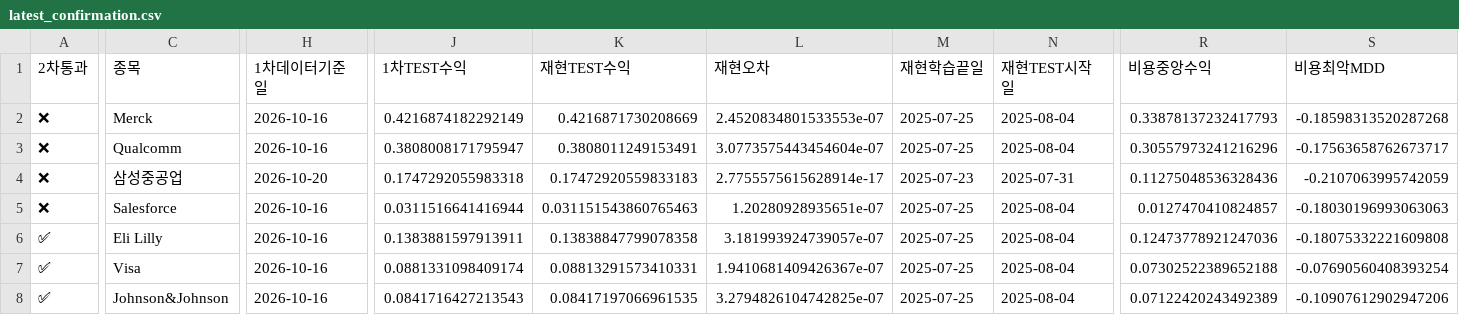
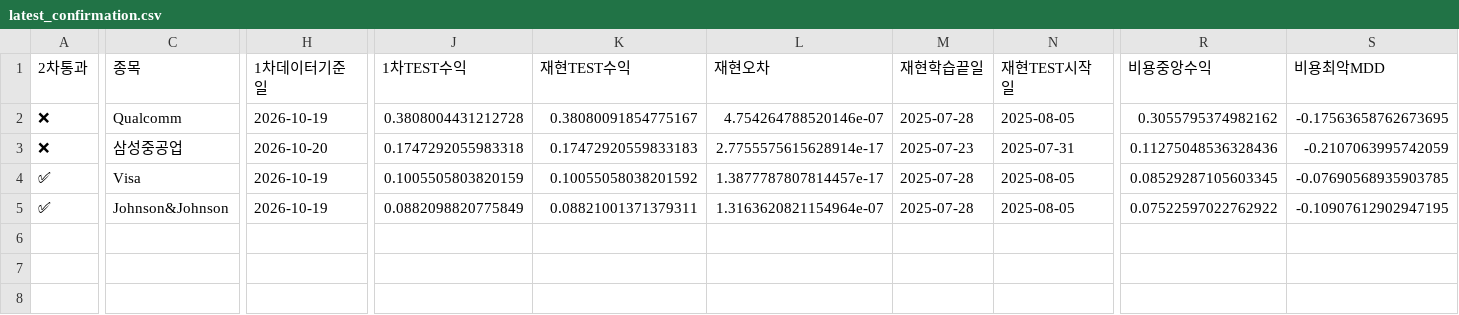
Before and after one commit to dg4200355-arch/apex-ai-trading-bot, a CSV file: reports/latest_confirmation.csv, drawn as a sheet; only a part is shown, gaps mark what is left out; removed rows and columns are numbered as before the commit, all else as after; rows hold the shown columns only; the diff covers the shown part only; the diff names each change by its address in the sheet, - before the commit and + after, or states it on an @@ line.

```diff
--- a/reports/latest_confirmation.csv
+++ b/reports/latest_confirmation.csv
-row 2: ❌ | Merck | 2026-10-16 | 0.4216874182292149 | 0.4216871730208669 | 2.4520834801533553e-07 | 2025-07-25 | 2025-08-04 | 0.33878137232417793 | -0.18598313520287268
-H2 (1차데이터기준일): 2026-10-16
+H2 (1차데이터기준일): 2026-10-19
-J2 (1차TEST수익): 0.3808008171795947
+J2 (1차TEST수익): 0.3808004431212728
-K2 (재현TEST수익): 0.3808011249153491
+K2 (재현TEST수익): 0.38080091854775167
-L2 (재현오차): 3.0773575443454604e-07
+L2 (재현오차): 4.754264788520146e-07
-M2 (재현학습끝일): 2025-07-25
+M2 (재현학습끝일): 2025-07-28
-N2 (재현TEST시작일): 2025-08-04
+N2 (재현TEST시작일): 2025-08-05
-R2 (비용중앙수익): 0.30557973241216296
+R2 (비용중앙수익): 0.3055795374982162
-S2 (비용최악MDD): -0.17563658762673717
+S2 (비용최악MDD): -0.17563658762673695
-row 5: ❌ | Salesforce | 2026-10-16 | 0.0311516641416944 | 0.031151543860765463 | 1.20280928935651e-07 | 2025-07-25 | 2025-08-04 | 0.0127470410824857 | -0.18030196993063063
-row 6: ✅ | Eli Lilly | 2026-10-16 | 0.1383881597913911 | 0.13838847799078358 | 3.181993924739057e-07 | 2025-07-25 | 2025-08-04 | 0.12473778921247036 | -0.18075332221609808
-H4:H5 (1차데이터기준일): 2026-10-16
+H4:H5 (1차데이터기준일): 2026-10-19
-J4 (1차TEST수익): 0.0881331098409174
+J4 (1차TEST수익): 0.1005505803820159
-K4 (재현TEST수익): 0.08813291573410331
+K4 (재현TEST수익): 0.10055058038201592
-L4 (재현오차): 1.9410681409426367e-07
+L4 (재현오차): 1.3877787807814457e-17
-M4:M5 (재현학습끝일): 2025-07-25
+M4:M5 (재현학습끝일): 2025-07-28
-N4:N5 (재현TEST시작일): 2025-08-04
+N4:N5 (재현TEST시작일): 2025-08-05
-R4 (비용중앙수익): 0.07302522389652188
+R4 (비용중앙수익): 0.08529287105603345
-S4 (비용최악MDD): -0.07690560408393254
+S4 (비용최악MDD): -0.07690568935903785
-J5 (1차TEST수익): 0.0841716427213543
+J5 (1차TEST수익): 0.0882098820775849
-K5 (재현TEST수익): 0.08417197066961535
+K5 (재현TEST수익): 0.08821001371379311
-L5 (재현오차): 3.2794826104742825e-07
+L5 (재현오차): 1.3163620821154964e-07
-R5 (비용중앙수익): 0.07122420243492389
+R5 (비용중앙수익): 0.07522597022762922
-S5 (비용최악MDD): -0.10907612902947206
+S5 (비용최악MDD): -0.10907612902947195
```
Also changed, not shown: 15 edited cells elsewhere in this file, reports/latest_validation.csv, reports/paper_forward.csv, 8 other files.
